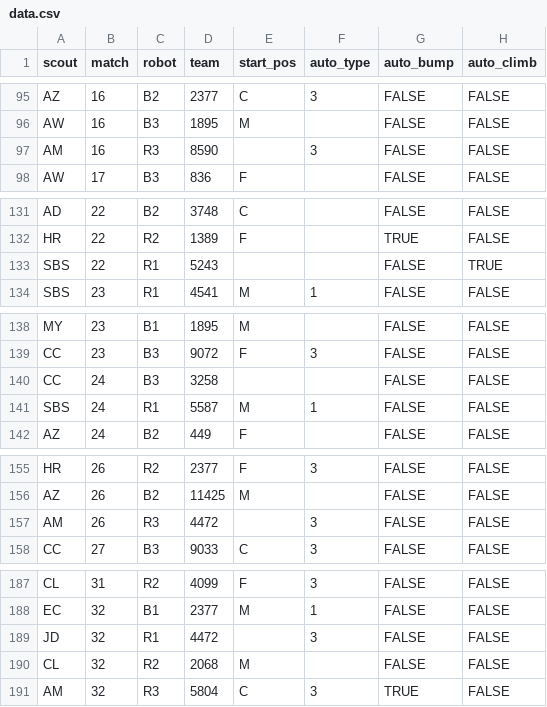
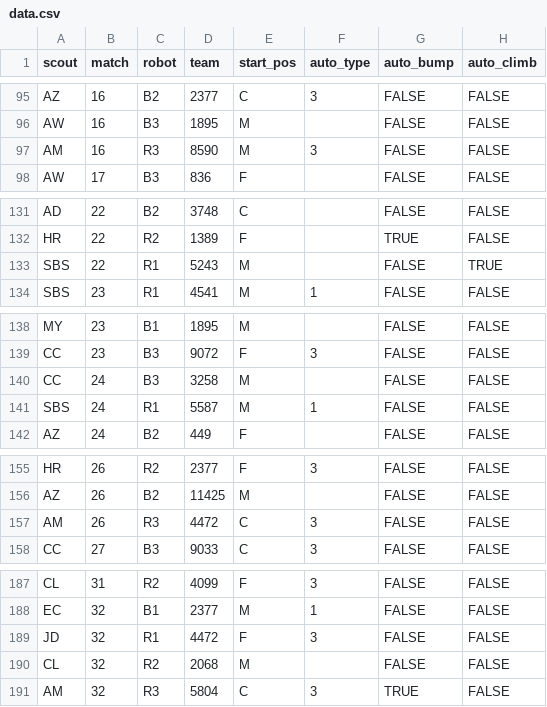
Before and after one commit to Ghostyaq/scouting2026, a CSV file: shinyapp/data/chcmp/data.csv, drawn as a sheet; only a part is shown, gaps mark what is left out; the diff covers the shown part only; the diff names each change by its address in the sheet, - before the commit and + after, or states it on an @@ line.

```diff
--- a/shinyapp/data/chcmp/data.csv
+++ b/shinyapp/data/chcmp/data.csv
-E97 (start_pos): (empty)
+E97 (start_pos): M
-E133 (start_pos): (empty)
+E133 (start_pos): M
-E140 (start_pos): (empty)
+E140 (start_pos): M
-E157 (start_pos): (empty)
+E157 (start_pos): C
-E189 (start_pos): (empty)
+E189 (start_pos): F
```
Also changed, not shown: 1 added row, 1 removed row and 22 edited cells elsewhere in this file.
